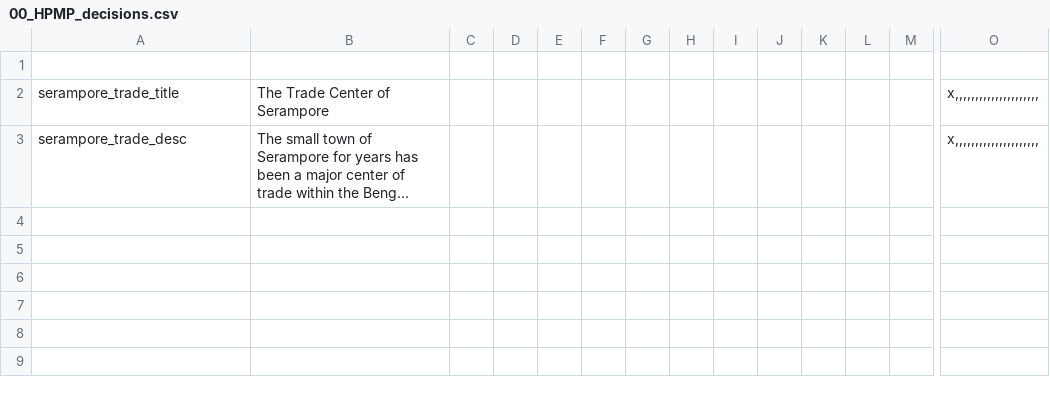
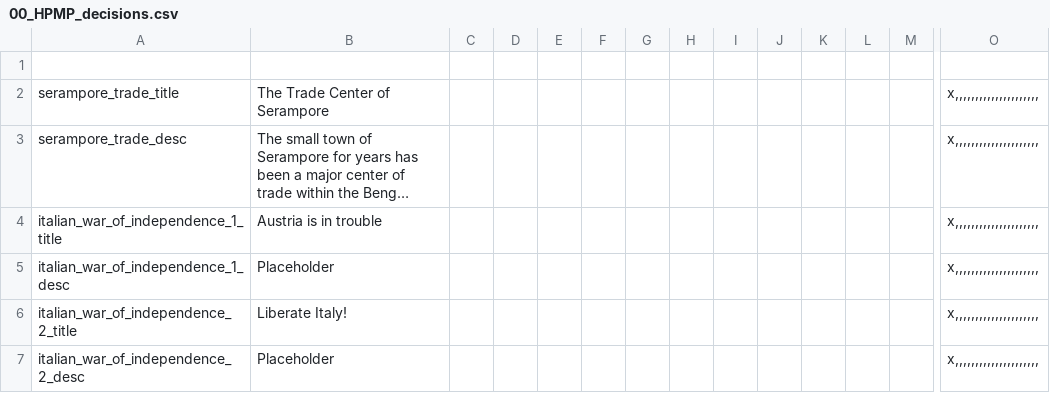
Before and after one commit to Horthy/HPMP, a CSV file: HPMP/localisation/00_HPMP_decisions.csv, drawn as a sheet; only a part is shown, gaps mark what is left out; long unchanged cells end in …; rows hold the shown columns only; the diff names each change by its address in the sheet, - before the commit and + after, or states it on an @@ line.

```diff
--- a/HPMP/localisation/00_HPMP_decisions.csv
+++ b/HPMP/localisation/00_HPMP_decisions.csv
+row 4: italian_war_of_independence_1_title | Austria is in trouble |  |  |  |  |  |  |  |  |  |  |  | x,,,,,,,,,,,,,,,,,,,,,
+row 5: italian_war_of_independence_1_desc | Placeholder |  |  |  |  |  |  |  |  |  |  |  | x,,,,,,,,,,,,,,,,,,,,,
+row 6: italian_war_of_independence_2_title | Liberate Italy! |  |  |  |  |  |  |  |  |  |  |  | x,,,,,,,,,,,,,,,,,,,,,
+row 7: italian_war_of_independence_2_desc | Placeholder |  |  |  |  |  |  |  |  |  |  |  | x,,,,,,,,,,,,,,,,,,,,,
```
Also changed, not shown: HPMP/localisation/00_HPMP_events.csv.
